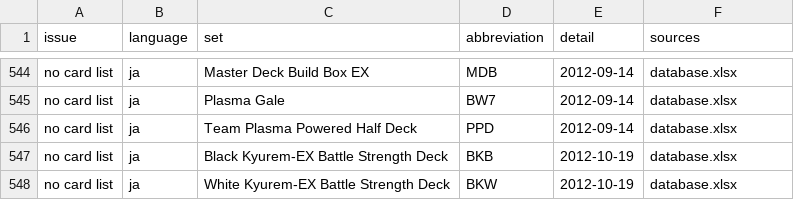
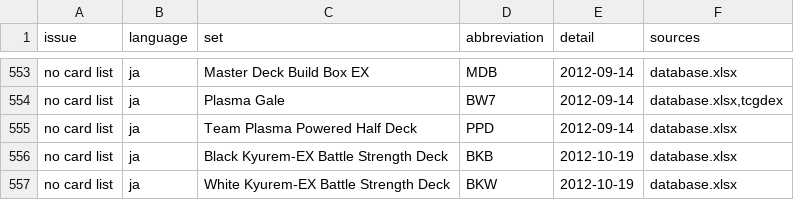
Before and after one commit to faebeanie94/tfg-tcg-database, a CSV file: exports/reconciliation.csv, drawn as a sheet; only a part is shown, gaps mark what is left out; addresses are those after the commit; the diff covers the shown part only; the diff names each change by its address in the sheet, - before the commit and + after, or states it on an @@ line.

```diff
--- a/exports/reconciliation.csv
+++ b/exports/reconciliation.csv
-F554 (sources): database.xlsx
+F554 (sources): database.xlsx,tcgdex
```
Also changed, not shown: 9 added rows, 4 removed rows and 6 edited cells elsewhere in this file, exports/sets.csv, 3 other files.
